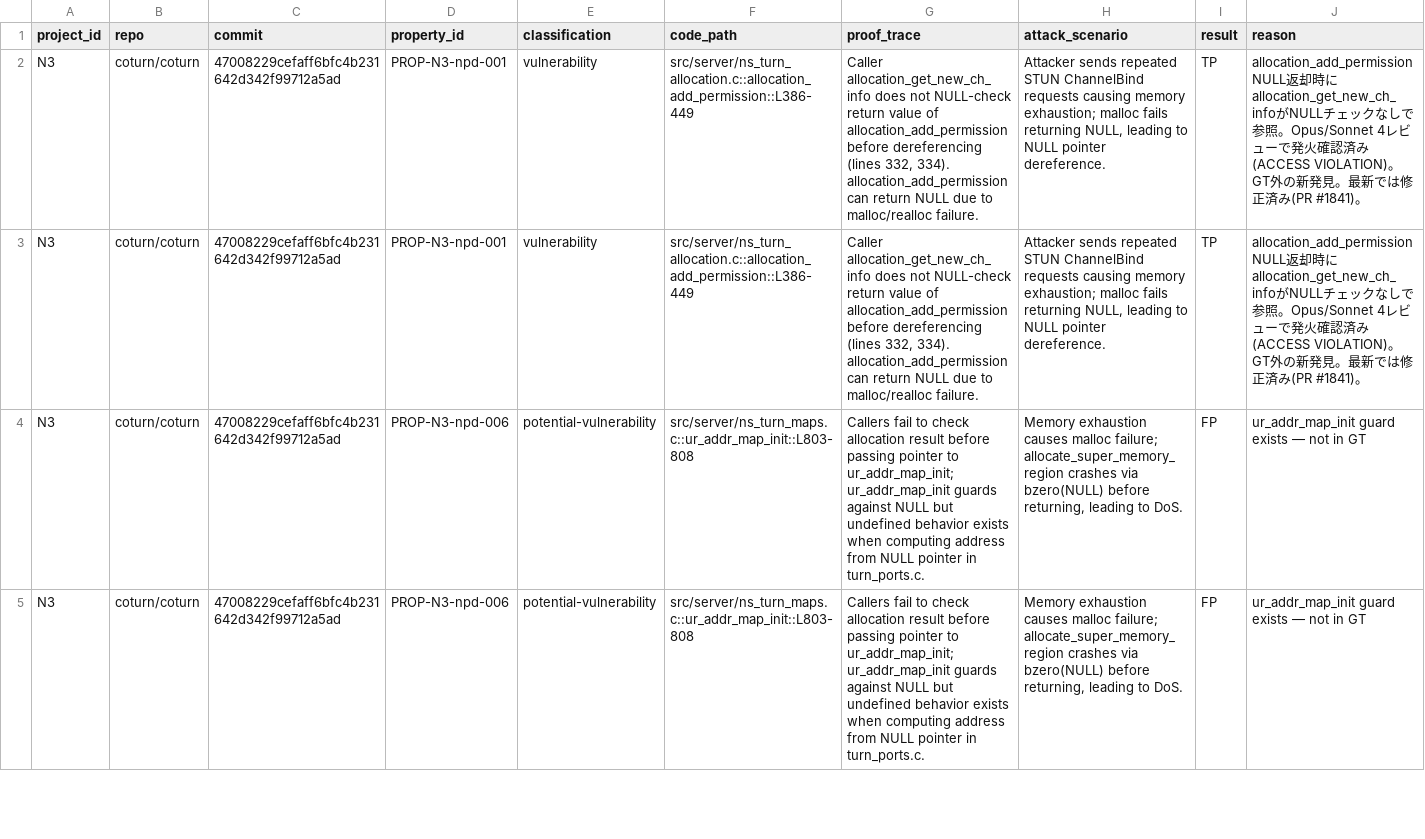
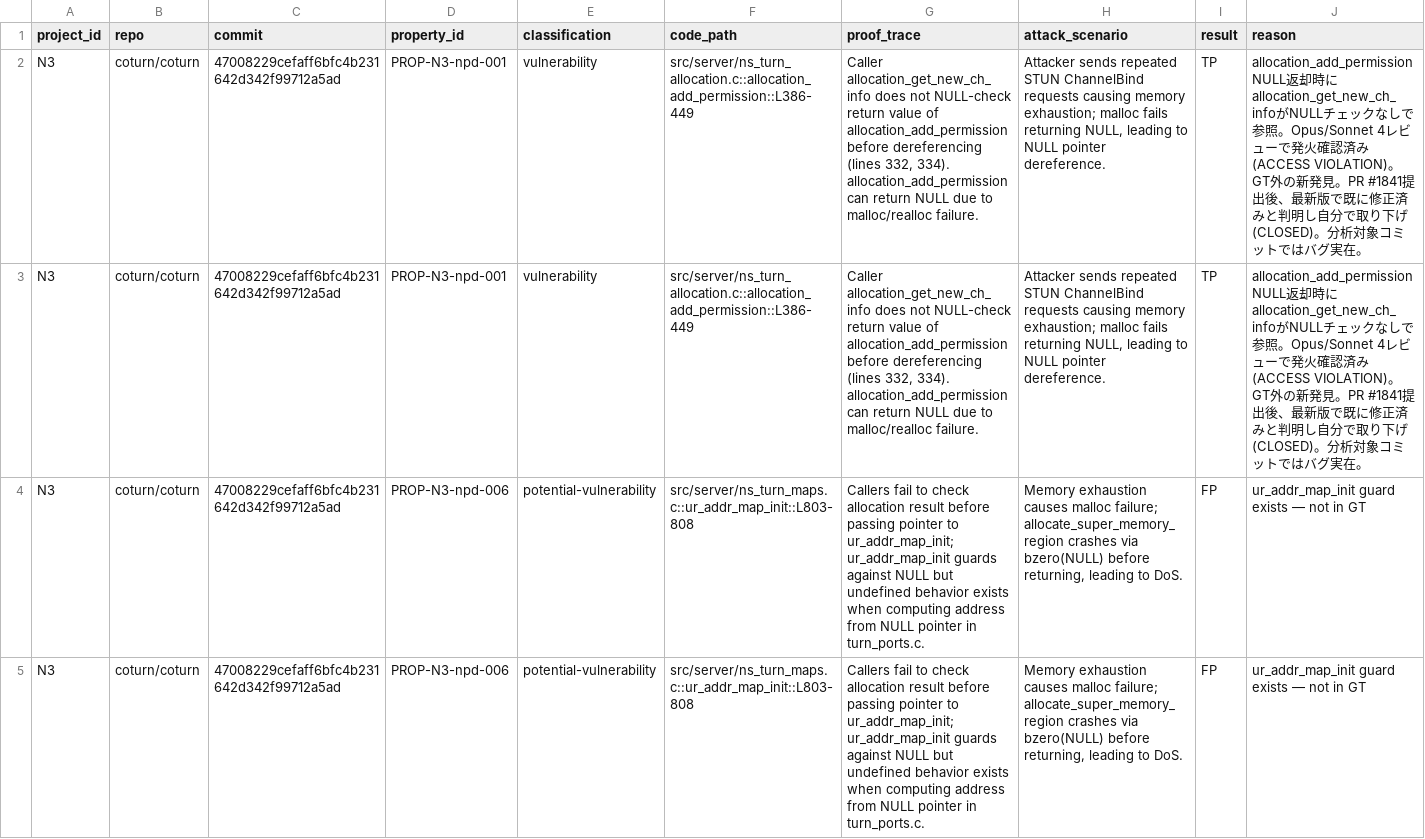
Before and after one commit to Meta-Develop/speca_for_codex, a CSV file: benchmarks/results/rq2a/speca_deepseek_r1/N3/human_review.csv, drawn as a sheet; only a part is shown; the diff names each change by its address in the sheet, - before the commit and + after, or states it on an @@ line.

```diff
--- a/benchmarks/results/rq2a/speca_deepseek_r1/N3/human_review.csv
+++ b/benchmarks/results/rq2a/speca_deepseek_r1/N3/human_review.csv
-J2:J3 (reason): …見。最新では修正済み(PR #1841)。
+J2:J3 (reason): …見。PR #1841提出後、最新版で既に修正済みと判明し自分で取り下げ(CLOSED)。分析対象コミットではバグ実在。
```
Also changed, not shown: benchmarks/results/rq2a/speca/N3/human_review.csv, benchmarks/results/rq2a/speca/U5/human_review.csv, 14 other files.
